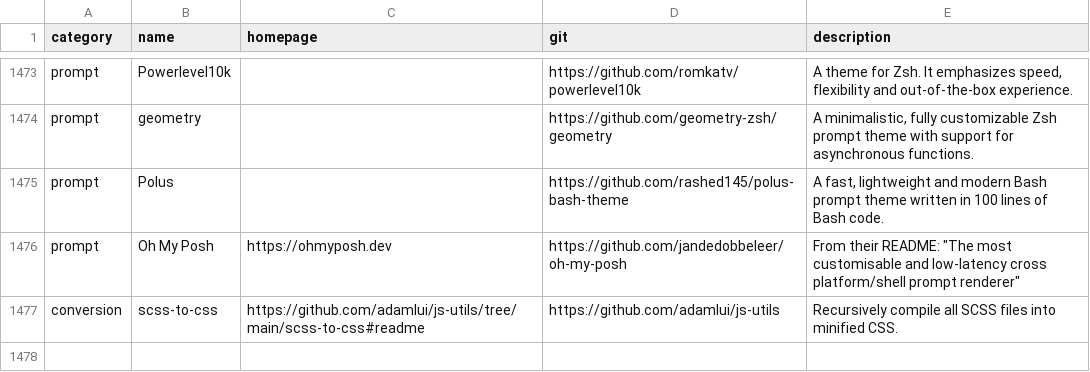
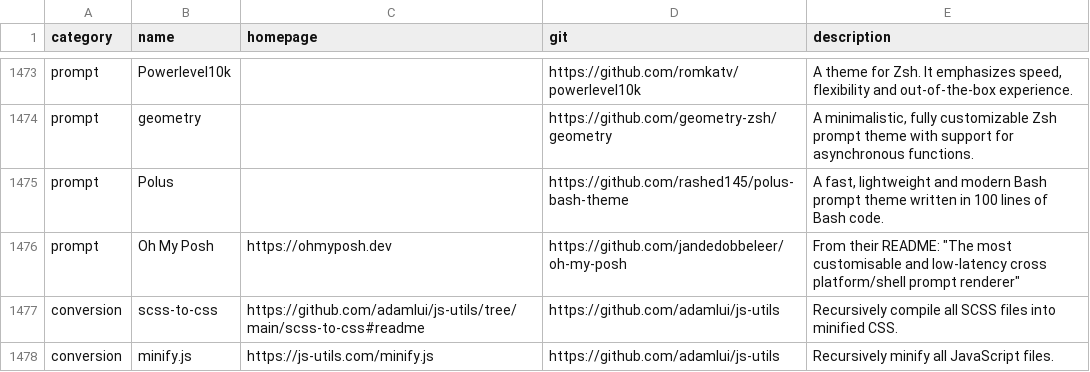
Before and after one commit to toolleeo/cli-apps, a CSV file: data/apps.csv, drawn as a sheet; only a part is shown, gaps mark what is left out.

Commit message:
Added conversion util minify.js

```diff
--- a/data/apps.csv
+++ b/data/apps.csv
@@ -1477 +1477,2 @@ prompt,Oh My Posh,https://ohmyposh.dev,https://github.com/jandedobbeleer/oh-my-p
 conversion,scss-to-css,https://github.com/adamlui/js-utils/tree/main/scss-to-css#readme,https://github.com/adamlui/js-utils,"Recursively compile all SCSS files into minified CSS."
+conversion,minify.js,https://js-utils.com/minify.js,https://github.com/adamlui/js-utils,"Recursively minify all JavaScript files."
```
